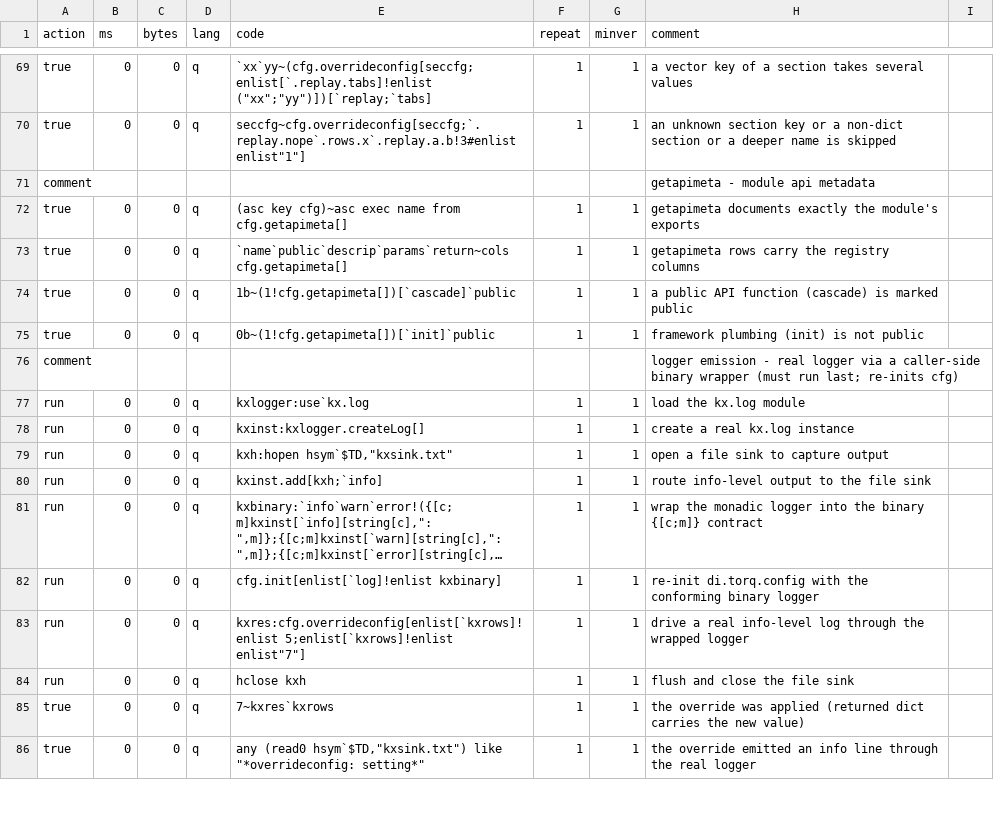
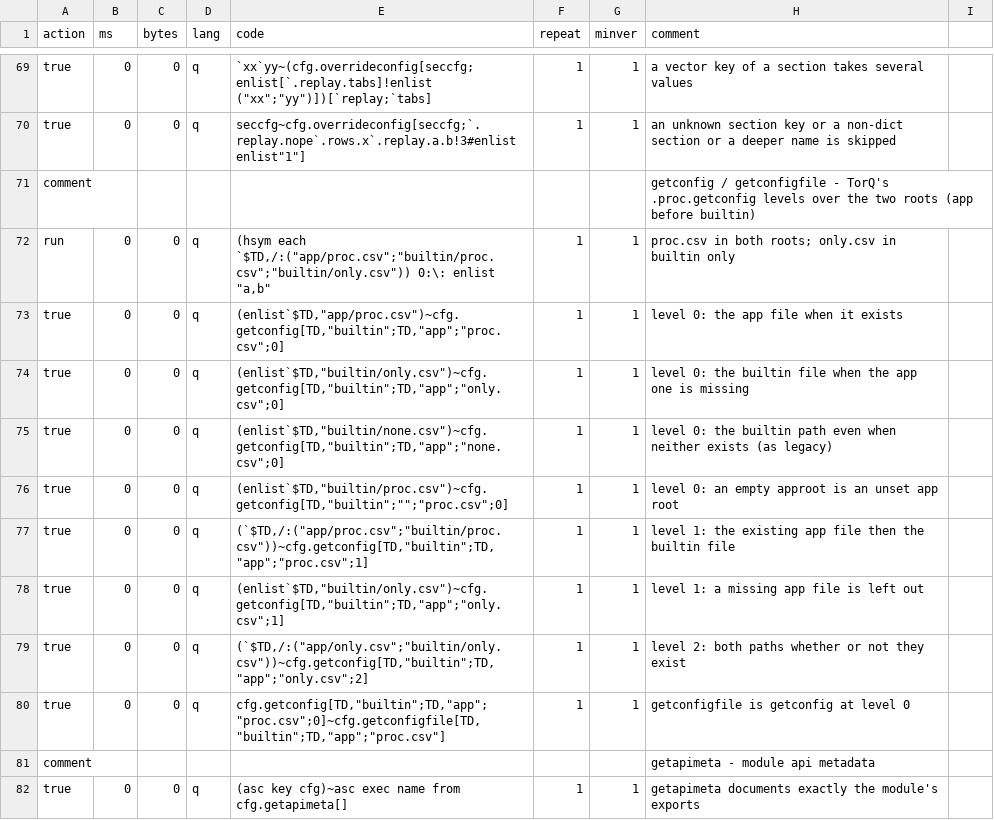
Before and after one commit to DataIntellectTech/kdbx-modules, a CSV file: di/torq/config/test.csv, drawn as a sheet; only a part is shown, gaps mark what is left out; the shorter side is filled out with more unchanged rows; long unchanged cells end in …; the diff names each change by its address in the sheet, - before the commit and + after, or states it on an @@ line.

```diff
--- a/di/torq/config/test.csv
+++ b/di/torq/config/test.csv
+row 71: comment |  |  |  |  |  |  | getconfig / getconfigfile - TorQ's .proc.getconfig levels over the two roots (app before builtin)
+row 72: run | 0 | 0 | q | (hsym each `$TD,/:("app/proc.csv";"builtin/proc.csv";"builtin/only.csv")) 0:\: enlist "a,b" | 1 | 1 | proc.csv in both roots; only.csv in builtin only
+row 73: true | 0 | 0 | q | (enlist`$TD,"app/proc.csv")~cfg.getconfig[TD,"builtin";TD,"app";"proc.csv";0] | 1 | 1 | level 0: the app file when it exists
+row 74: true | 0 | 0 | q | (enlist`$TD,"builtin/only.csv")~cfg.getconfig[TD,"builtin";TD,"app";"only.csv";0] | 1 | 1 | level 0: the builtin file when the app one is missing
+row 75: true | 0 | 0 | q | (enlist`$TD,"builtin/none.csv")~cfg.getconfig[TD,"builtin";TD,"app";"none.csv";0] | 1 | 1 | level 0: the builtin path even when neither exists (as legacy)
+row 76: true | 0 | 0 | q | (enlist`$TD,"builtin/proc.csv")~cfg.getconfig[TD,"builtin";"";"proc.csv";0] | 1 | 1 | level 0: an empty approot is an unset app root
+row 77: true | 0 | 0 | q | (`$TD,/:("app/proc.csv";"builtin/proc.csv"))~cfg.getconfig[TD,"builtin";TD,"app";"proc.csv";1] | 1 | 1 | level 1: the existing app file then the builtin file
+row 78: true | 0 | 0 | q | (enlist`$TD,"builtin/only.csv")~cfg.getconfig[TD,"builtin";TD,"app";"only.csv";1] | 1 | 1 | level 1: a missing app file is left out
+row 79: true | 0 | 0 | q | (`$TD,/:("app/only.csv";"builtin/only.csv"))~cfg.getconfig[TD,"builtin";TD,"app";"only.csv";2] | 1 | 1 | level 2: both paths whether or not they exist
+row 80: true | 0 | 0 | q | cfg.getconfig[TD,"builtin";TD,"app";"proc.csv";0]~cfg.getconfigfile[TD,"builtin";TD,"app";"proc.csv"] | 1 | 1 | getconfigfile is getconfig at level 0
```
Also changed, not shown: 3 other files.
